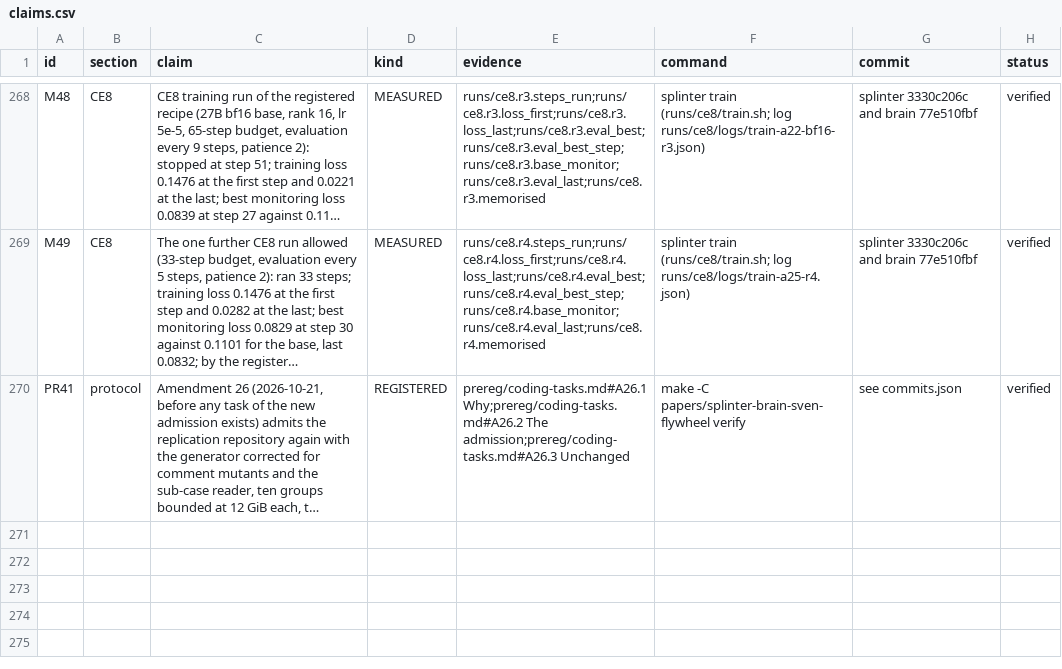
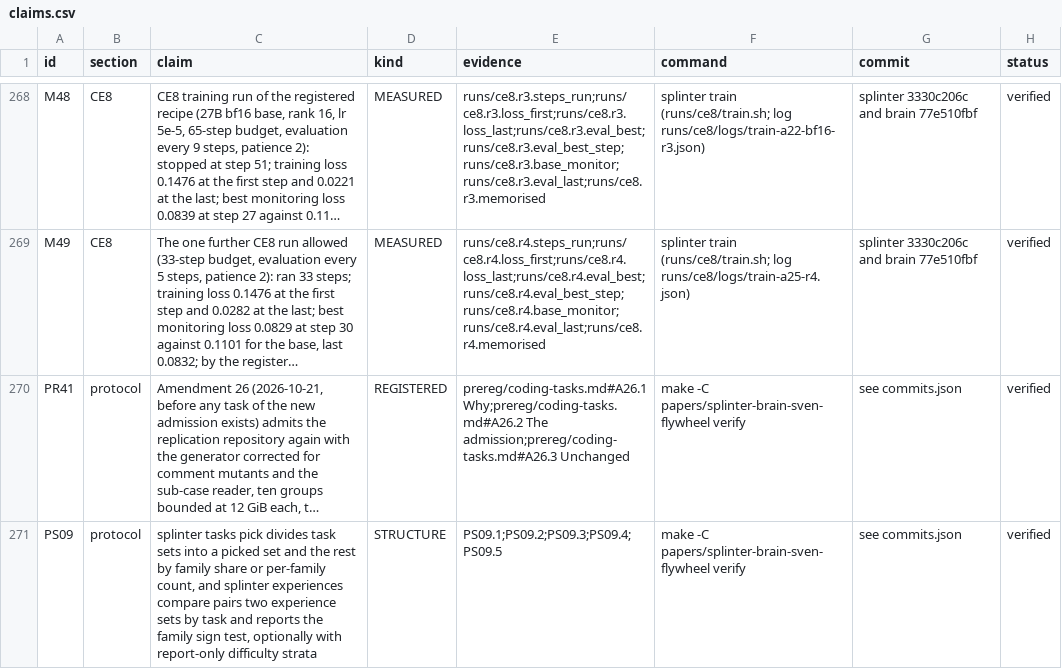
Before and after one commit to swedishembedded/splinter, a CSV file: papers/splinter-brain-sven-flywheel/data/claims.csv, drawn as a sheet; only a part is shown, gaps mark what is left out; long unchanged cells end in …; the diff names each change by its address in the sheet, - before the commit and + after, or states it on an @@ line.

Commit message:
paper: tasks pick and experiences compare backed by structure checks (PS09); the deviations row says both CE8 runs would pass CE8-T's guard and stay not evaluated

```diff
--- a/papers/splinter-brain-sven-flywheel/data/claims.csv
+++ b/papers/splinter-brain-sven-flywheel/data/claims.csv
+row 271: PS09 | protocol | splinter tasks pick divides task sets into a picked set and the rest by family share or per-family count, and splinter experiences compare pairs two experience sets by task and reports the family sign test, optionally with report-only difficulty strata | STRUCTURE | PS09.1;PS09.2;PS09.3;PS09.4;PS09.5 | make -C papers/splinter-brain-sven-flywheel verify | see commits.json | verified
```
Also changed, not shown: 4 other files.
